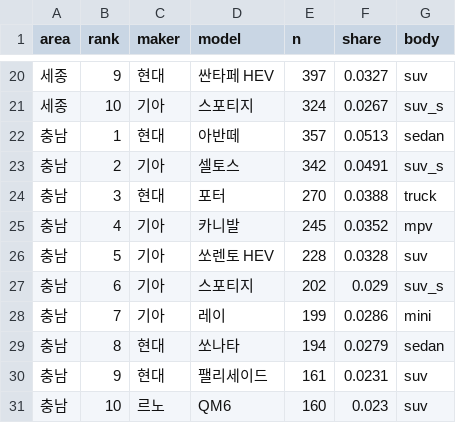
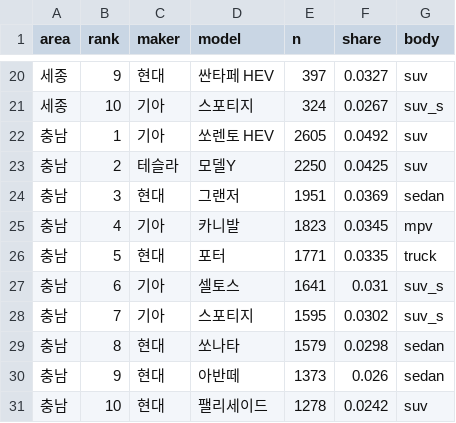
Before and after one commit to heejinshim/pinpoint4q, a CSV file: data/processed/model_top10_2025.csv, drawn as a sheet; only a part is shown, gaps mark what is left out.

```diff
--- a/data/processed/model_top10_2025.csv
+++ b/data/processed/model_top10_2025.csv
@@ -21,11 +21,11 @@ area,rank,maker,model,n,share,body
 세종,10,기아,스포티지,324,0.0267,suv_s
-충남,1,현대,아반떼,357,0.0513,sedan
-충남,2,기아,셀토스,342,0.0491,suv_s
-충남,3,현대,포터,270,0.0388,truck
-충남,4,기아,카니발,245,0.0352,mpv
-충남,5,기아,쏘렌토 HEV,228,0.0328,suv
-충남,6,기아,스포티지,202,0.029,suv_s
-충남,7,기아,레이,199,0.0286,mini
-충남,8,현대,쏘나타,194,0.0279,sedan
-충남,9,현대,팰리세이드,161,0.0231,suv
-충남,10,르노,QM6,160,0.023,suv
+충남,1,기아,쏘렌토 HEV,2605,0.0492,suv
+충남,2,테슬라,모델Y,2250,0.0425,suv
+충남,3,현대,그랜저,1951,0.0369,sedan
+충남,4,기아,카니발,1823,0.0345,mpv
+충남,5,현대,포터,1771,0.0335,truck
+충남,6,기아,셀토스,1641,0.031,suv_s
+충남,7,기아,스포티지,1595,0.0302,suv_s
+충남,8,현대,쏘나타,1579,0.0298,sedan
+충남,9,현대,아반떼,1373,0.026,sedan
+충남,10,현대,팰리세이드,1278,0.0242,suv
```
Also changed, not shown: data/processed/area_profile_2025.csv, data/processed/head_to_head_2025.csv, 15 other files.
